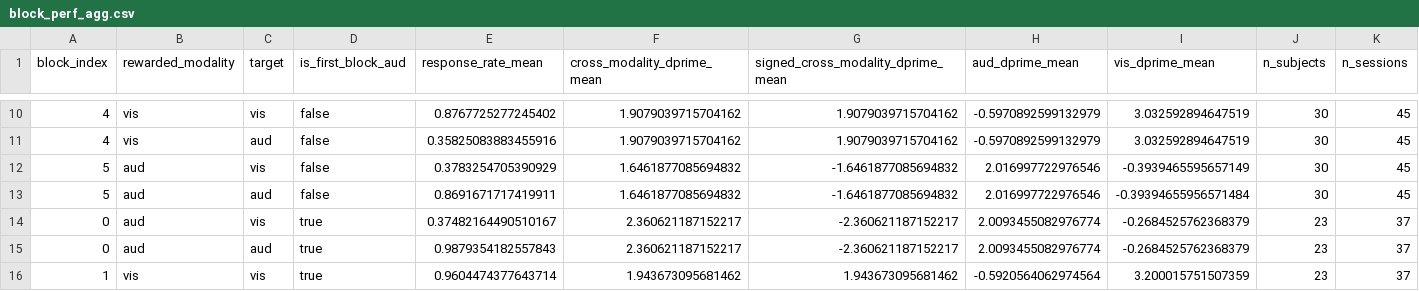
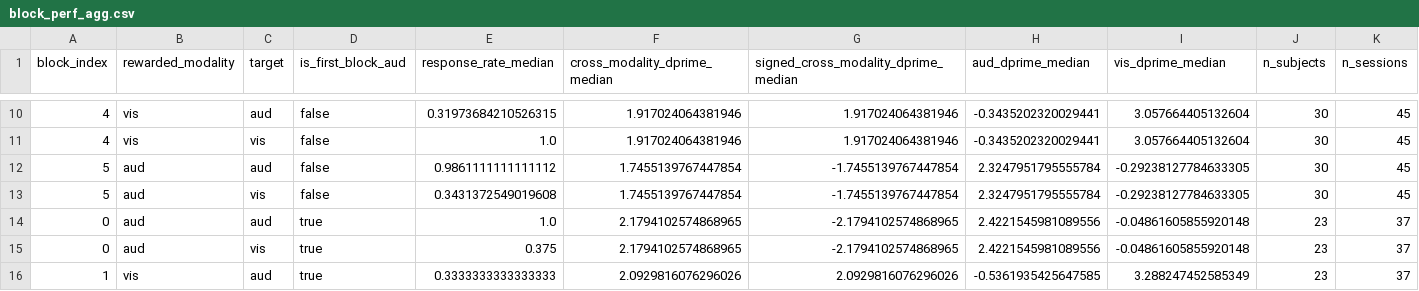
Before and after one commit to AllenNeuralDynamics/dr-bws-figures, a CSV file: figures/fig1/block-performance/block_perf_agg.csv, drawn as a sheet; only a part is shown, gaps mark what is left out; the diff covers the shown part only.

Commit message:
Switch to median

```diff
--- a/figures/fig1/block-performance/block_perf_agg.csv
+++ b/figures/fig1/block-performance/block_perf_agg.csv
@@ -1 +1 @@
-block_index,rewarded_modality,target,is_first_block_aud,response_rate_mean,cross_modality_dprime_mean,signed_cross_modality_dprime_mean,aud_dprime_mean,vis_dprime_mean,n_subjects,n_sessions
+block_index,rewarded_modality,target,is_first_block_aud,response_rate_median,cross_modality_dprime_median,signed_cross_modality_dprime_median,aud_dprime_median,vis_dprime_median,n_subjects,n_sessions
@@ -10,7 +10,7 @@ block_index,rewarded_modality,target,is_first_block_aud,response_rate_mean,cross
-4,vis,vis,false,0.8767725277245402,1.9079039715704162,1.9079039715704162,-0.5970892599132979,3.032592894647519,30,45
-4,vis,aud,false,0.35825083883455916,1.9079039715704162,1.9079039715704162,-0.5970892599132979,3.032592894647519,30,45
-5,aud,vis,false,0.3783254705390929,1.6461877085694832,-1.6461877085694832,2.016997722976546,-0.3939465595657149,30,45
-5,aud,aud,false,0.8691671717419911,1.6461877085694832,-1.6461877085694832,2.016997722976546,-0.39394655956571484,30,45
-0,aud,vis,true,0.37482164490510167,2.360621187152217,-2.360621187152217,2.0093455082976774,-0.2684525762368379,23,37
-0,aud,aud,true,0.9879354182557843,2.360621187152217,-2.360621187152217,2.0093455082976774,-0.2684525762368379,23,37
-1,vis,vis,true,0.9604474377643714,1.943673095681462,1.943673095681462,-0.5920564062974564,3.200015751507359,23,37
+4,vis,aud,false,0.31973684210526315,1.917024064381946,1.917024064381946,-0.3435202320029441,3.057664405132604,30,45
+4,vis,vis,false,1.0,1.917024064381946,1.917024064381946,-0.3435202320029441,3.057664405132604,30,45
+5,aud,aud,false,0.9861111111111112,1.7455139767447854,-1.7455139767447854,2.3247951795555784,-0.29238127784633305,30,45
+5,aud,vis,false,0.3431372549019608,1.7455139767447854,-1.7455139767447854,2.3247951795555784,-0.29238127784633305,30,45
+0,aud,aud,true,1.0,2.1794102574868965,-2.1794102574868965,2.4221545981089556,-0.04861605855920148,23,37
+0,aud,vis,true,0.375,2.1794102574868965,-2.1794102574868965,2.4221545981089556,-0.04861605855920148,23,37
+1,vis,aud,true,0.3333333333333333,2.0929816076296026,2.0929816076296026,-0.5361935425647585,3.288247452585349,23,37
```
Also changed, not shown: 96 edited cells elsewhere in this file, 4 other files.
